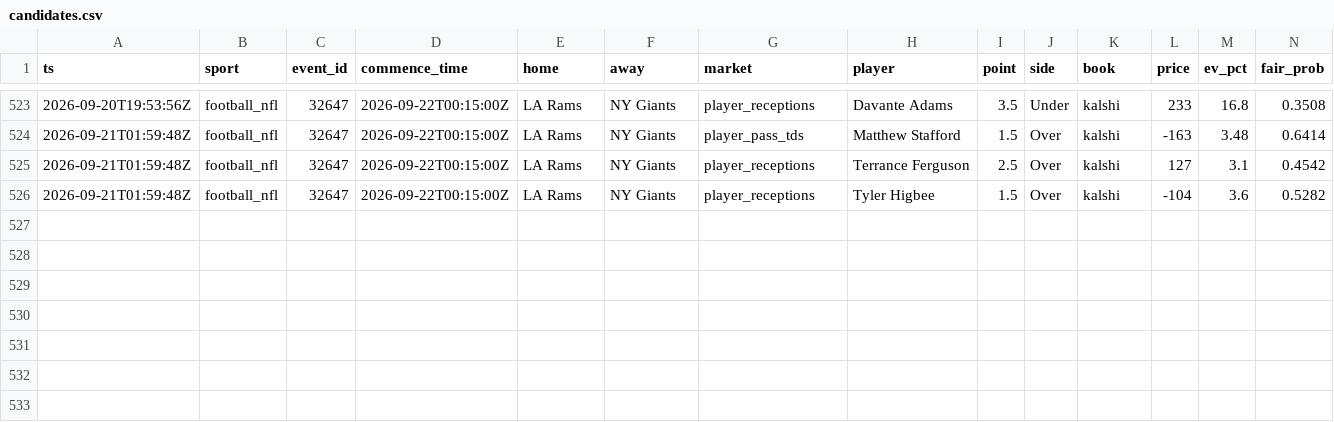
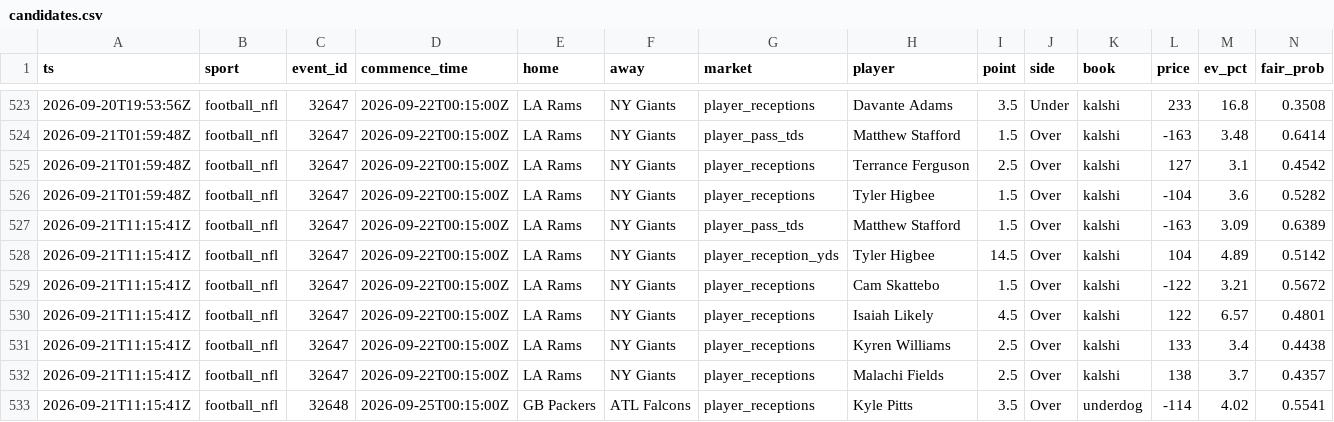
Before and after one commit to zilverest/prop-lab, a CSV file: data/candidates.csv, drawn as a sheet; only a part is shown, gaps mark what is left out; rows hold the shown columns only; the diff names each change by its address in the sheet, - before the commit and + after, or states it on an @@ line.

```diff
--- a/data/candidates.csv
+++ b/data/candidates.csv
+row 527: 2026-09-21T11:15:41Z | football_nfl | 32647 | 2026-09-22T00:15:00Z | LA Rams | NY Giants | player_pass_tds | Matthew Stafford | 1.5 | Over | kalshi | -163 | 3.09 | 0.6389
+row 528: 2026-09-21T11:15:41Z | football_nfl | 32647 | 2026-09-22T00:15:00Z | LA Rams | NY Giants | player_reception_yds | Tyler Higbee | 14.5 | Over | kalshi | 104 | 4.89 | 0.5142
+row 529: 2026-09-21T11:15:41Z | football_nfl | 32647 | 2026-09-22T00:15:00Z | LA Rams | NY Giants | player_receptions | Cam Skattebo | 1.5 | Over | kalshi | -122 | 3.21 | 0.5672
+row 530: 2026-09-21T11:15:41Z | football_nfl | 32647 | 2026-09-22T00:15:00Z | LA Rams | NY Giants | player_receptions | Isaiah Likely | 4.5 | Over | kalshi | 122 | 6.57 | 0.4801
+row 531: 2026-09-21T11:15:41Z | football_nfl | 32647 | 2026-09-22T00:15:00Z | LA Rams | NY Giants | player_receptions | Kyren Williams | 2.5 | Over | kalshi | 133 | 3.4 | 0.4438
+row 532: 2026-09-21T11:15:41Z | football_nfl | 32647 | 2026-09-22T00:15:00Z | LA Rams | NY Giants | player_receptions | Malachi Fields | 2.5 | Over | kalshi | 138 | 3.7 | 0.4357
+row 533: 2026-09-21T11:15:41Z | football_nfl | 32648 | 2026-09-25T00:15:00Z | GB Packers | ATL Falcons | player_receptions | Kyle Pitts | 3.5 | Over | underdog | -114 | 4.02 | 0.5541
```
Also changed, not shown: data/sgp.csv, data/slips.csv, 4 other files.
